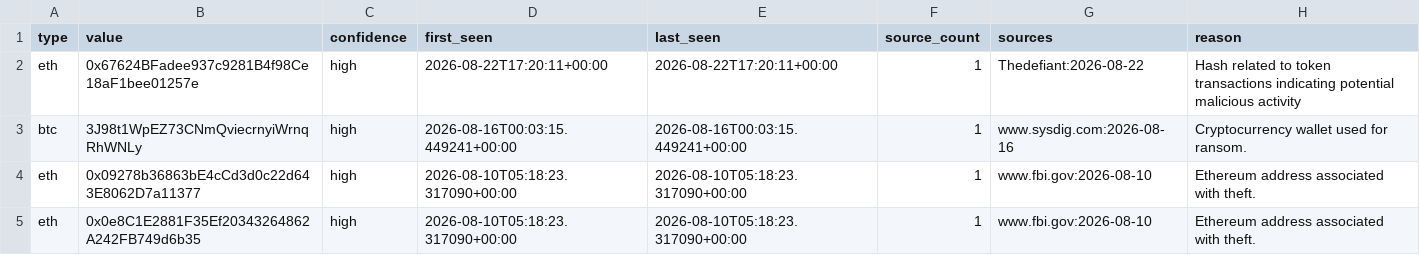
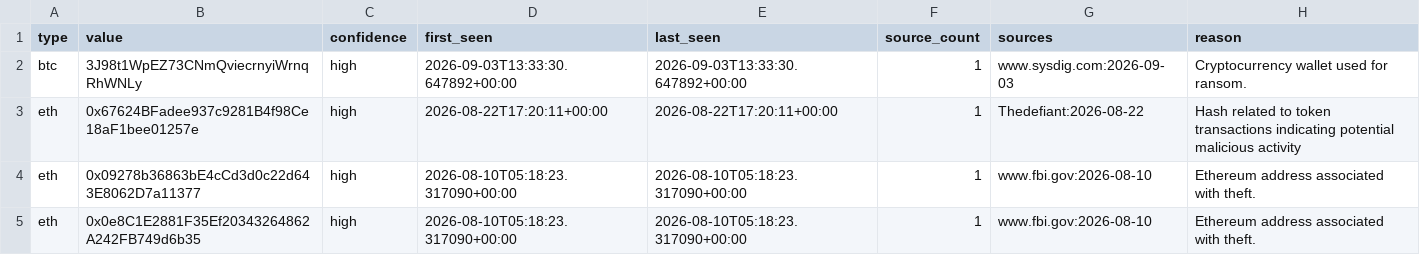
Before and after one commit to Jam0k/Public-Feeds-IOCs, a CSV file: feeds/crypto.csv, drawn as a sheet; only a part is shown.

```diff
--- a/feeds/crypto.csv
+++ b/feeds/crypto.csv
@@ -1,4 +1,4 @@
 type,value,confidence,first_seen,last_seen,source_count,sources,reason
+btc,3J98t1WpEZ73CNmQviecrnyiWrnqRhWNLy,high,2026-09-03T13:33:30.647892+00:00,2026-09-03T13:33:30.647892+00:00,1,www.sysdig.com:2026-09-03,Cryptocurrency wallet used for ransom.
 eth,0x67624BFadee937c9281B4f98Ce18aF1bee01257e,high,2026-08-22T17:20:11+00:00,2026-08-22T17:20:11+00:00,1,Thedefiant:2026-08-22,Hash related to token transactions indicating potential malicious activity
-btc,3J98t1WpEZ73CNmQviecrnyiWrnqRhWNLy,high,2026-08-16T00:03:15.449241+00:00,2026-08-16T00:03:15.449241+00:00,1,www.sysdig.com:2026-08-16,Cryptocurrency wallet used for ransom.
 eth,0x09278b36863bE4cCd3d0c22d643E8062D7a11377,high,2026-08-10T05:18:23.317090+00:00,2026-08-10T05:18:23.317090+00:00,1,www.fbi.gov:2026-08-10,Ethereum address associated with theft.
```
Also changed, not shown: feeds/all.csv, feeds/domains.csv, 21 other files.
